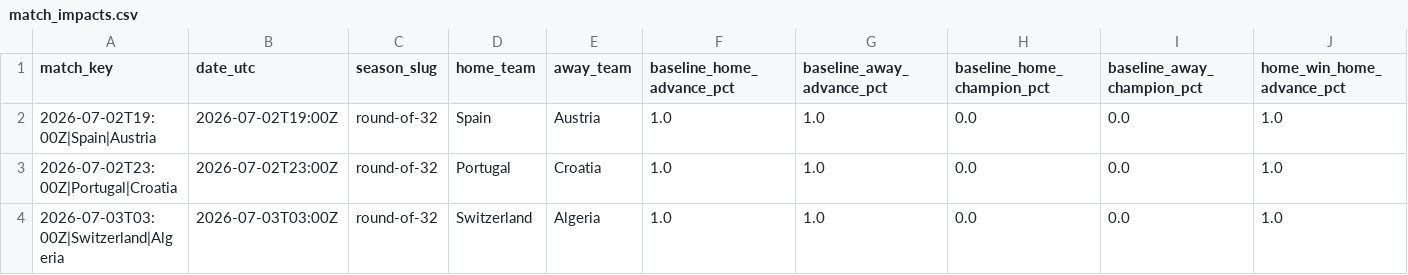
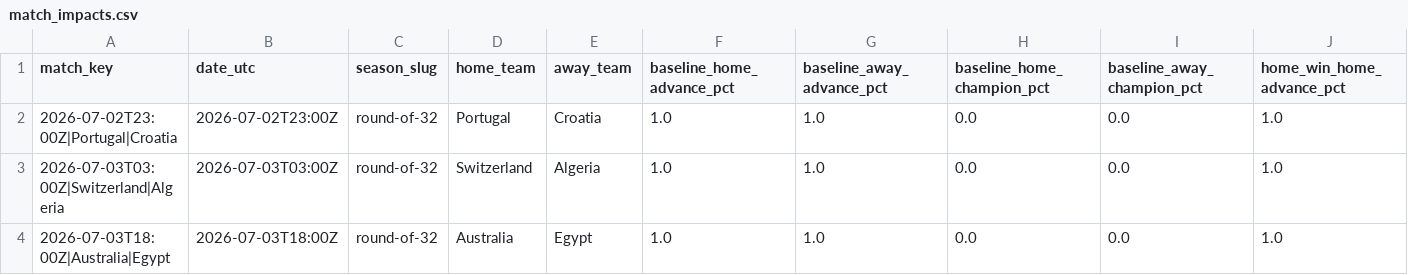
Before and after one commit to akarpie96/2026-worldcup-forecast, a CSV file: data/processed/match_impacts.csv, drawn as a sheet; only a part is shown; the shorter side is filled out with more unchanged rows; rows hold the shown columns only; the diff names each change by its address in the sheet, - before the commit and + after, or states it on an @@ line.

```diff
--- a/data/processed/match_impacts.csv
+++ b/data/processed/match_impacts.csv
-row 2: 2026-07-02T19:00Z|Spain|Austria | 2026-07-02T19:00Z | round-of-32 | Spain | Austria | 1.0 | 1.0 | 0.0 | 0.0 | 1.0
```
Also changed, not shown: data/processed/bracket_forecast.csv, data/processed/forecast_history.csv, 5 other files.
